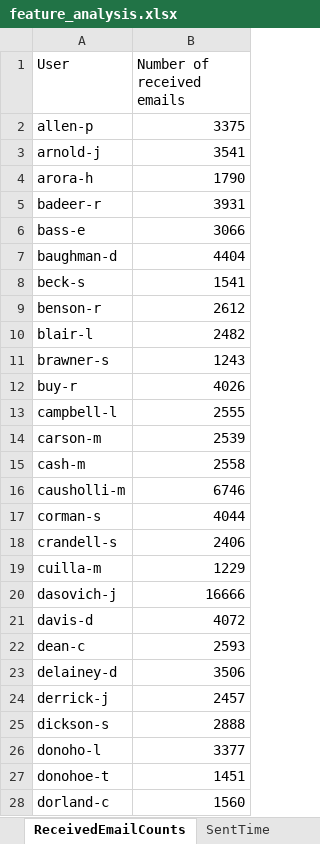
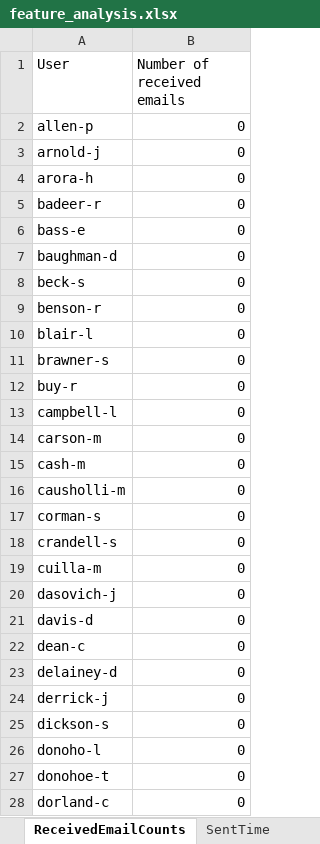
Before and after one commit to CharlMeyers/COS720, an Excel workbook: feature_analysis/output/feature_analysis.xlsx, sheet ReceivedEmailCounts, drawn as a sheet; only a part is shown; values as stored, in another font and other column widths than the file's, no borders; the diff covers the shown part only; the diff names each change by its address in the sheet, - before the commit and + after, or states it on an @@ line.

Commit message:
Changed anonymization of feature analysis.

```diff
--- a/feature_analysis/output/feature_analysis.xlsx (sheet ReceivedEmailCounts)
+++ b/feature_analysis/output/feature_analysis.xlsx (sheet ReceivedEmailCounts)
-B2 (Number of received emails): 3375
+B2 (Number of received emails): 0
-B3 (Number of received emails): 3541
+B3 (Number of received emails): 0
-B4 (Number of received emails): 1790
+B4 (Number of received emails): 0
-B5 (Number of received emails): 3931
+B5 (Number of received emails): 0
-B6 (Number of received emails): 3066
+B6 (Number of received emails): 0
-B7 (Number of received emails): 4404
+B7 (Number of received emails): 0
-B8 (Number of received emails): 1541
+B8 (Number of received emails): 0
-B9 (Number of received emails): 2612
+B9 (Number of received emails): 0
-B10 (Number of received emails): 2482
+B10 (Number of received emails): 0
-B11 (Number of received emails): 1243
+B11 (Number of received emails): 0
-B12 (Number of received emails): 4026
+B12 (Number of received emails): 0
-B13 (Number of received emails): 2555
+B13 (Number of received emails): 0
-B14 (Number of received emails): 2539
+B14 (Number of received emails): 0
-B15 (Number of received emails): 2558
+B15 (Number of received emails): 0
-B16 (Number of received emails): 6746
+B16 (Number of received emails): 0
-B17 (Number of received emails): 4044
+B17 (Number of received emails): 0
-B18 (Number of received emails): 2406
+B18 (Number of received emails): 0
-B19 (Number of received emails): 1229
+B19 (Number of received emails): 0
-B20 (Number of received emails): 16666
+B20 (Number of received emails): 0
-B21 (Number of received emails): 4072
+B21 (Number of received emails): 0
-B22 (Number of received emails): 2593
+B22 (Number of received emails): 0
-B23 (Number of received emails): 3506
+B23 (Number of received emails): 0
-B24 (Number of received emails): 2457
+B24 (Number of received emails): 0
-B25 (Number of received emails): 2888
+B25 (Number of received emails): 0
-B26 (Number of received emails): 3377
+B26 (Number of received emails): 0
-B27 (Number of received emails): 1451
+B27 (Number of received emails): 0
-B28 (Number of received emails): 1560
+B28 (Number of received emails): 0
```
Also changed, not shown: 119 edited cells elsewhere in this sheet, sheet SentEmailCounts, charts or pictures, 7 other files.
